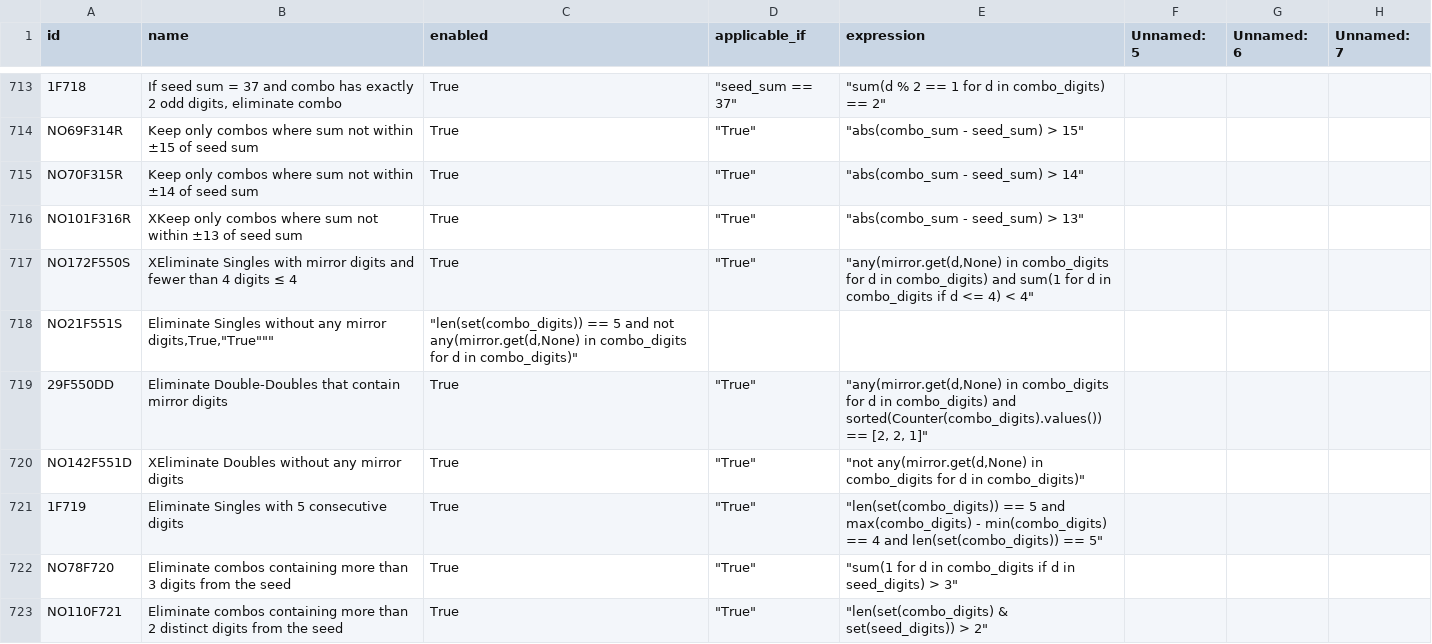
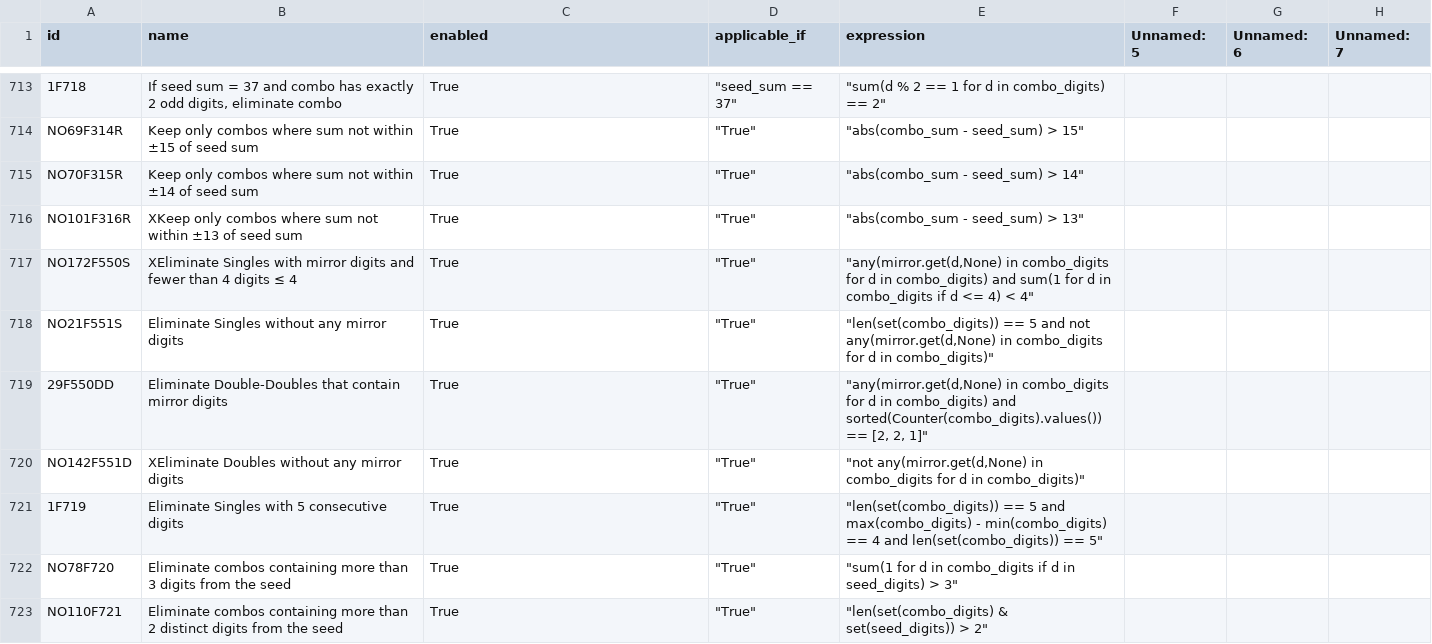
Before and after one commit to wanawin/pythonfiltertester, a CSV file: lottery_filters_batch10.csv, drawn as a sheet; only a part is shown, gaps mark what is left out; the diff names each change by its address in the sheet, - before the commit and + after, or states it on an @@ line.

Commit message:
Update lottery_filters_batch10.csv

```diff
--- a/lottery_filters_batch10.csv
+++ b/lottery_filters_batch10.csv
-B718 (name): …any mirror digits,True,"True"""
+B718 (name): …any mirror digits
-C718 (enabled): "len(set(combo_digits)) == 5 and not any(mirror.get(d,None) in combo_digits for d in combo_digits)"
+C718 (enabled): True
-D718 (applicable_if): (empty)
+D718 (applicable_if): "True"
-E718 (expression): (empty)
+E718 (expression): "len(set(combo_digits)) == 5 and not any(mirror.get(d,None) in combo_digits for d in combo_digits)"
```
